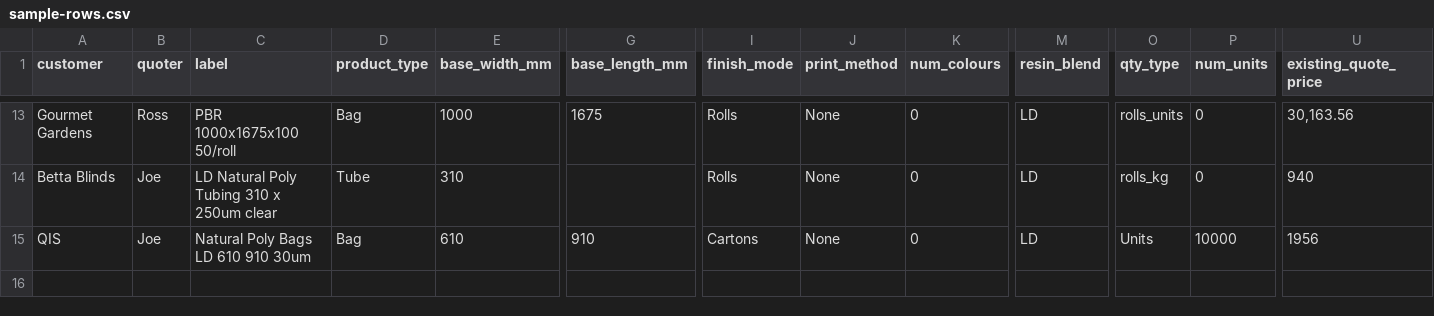
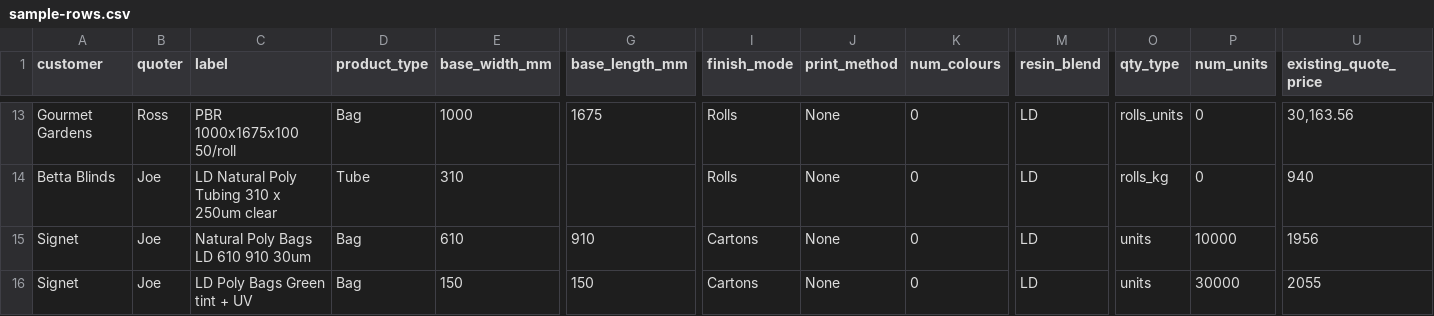
Before and after one commit to roo2/react-calendar-timeline, a CSV file: tools/quote-batch-estimate/sample-rows.csv, drawn as a sheet; only a part is shown, gaps mark what is left out; rows hold the shown columns only; the diff names each change by its address in the sheet, - before the commit and + after, or states it on an @@ line.

Commit message:
quote based on a materials rates table

```diff
--- a/tools/quote-batch-estimate/sample-rows.csv
+++ b/tools/quote-batch-estimate/sample-rows.csv
-A15 (customer): QIS
+A15 (customer): Signet
-O15 (qty_type): Units
+O15 (qty_type): units
+row 16: Signet | Joe | LD Poly Bags Green tint + UV | Bag | 150 | 150 | Cartons | None | 0 | LD | units | 30000 | 2055
```
Also changed, not shown: 17 other files.
